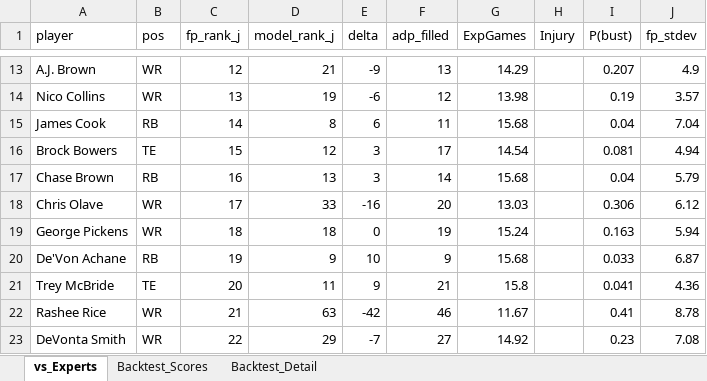
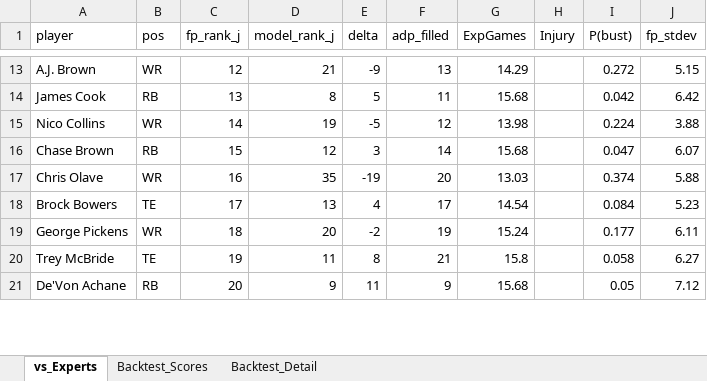
Before and after one commit to janus-tg/nfl_draft, an Excel workbook: output/validation.xlsx, sheet vs_Experts, drawn as a sheet; only a part is shown, gaps mark what is left out; values as stored, in another font and other column widths than the file's, no borders; removed rows and columns are numbered as before the commit, all else as after; the diff covers the shown part only; the diff names each change by its address in the sheet, - before the commit and + after, or states it on an @@ line.

```diff
--- a/output/validation.xlsx (sheet vs_Experts)
+++ b/output/validation.xlsx (sheet vs_Experts)
-I13 (P(bust)): 0.207
+I13 (P(bust)): 0.272
-J13 (fp_stdev): 4.9
+J13 (fp_stdev): 5.15
-row 14: Nico Collins | WR | 13 | 19 | -6 | 12 | 13.98 |  | 0.19 | 3.57
-C14 (fp_rank_j): 14
+C14 (fp_rank_j): 13
-E14 (delta): 6
+E14 (delta): 5
-I14 (P(bust)): 0.04
+I14 (P(bust)): 0.042
-J14 (fp_stdev): 7.04
+J14 (fp_stdev): 6.42
-row 16: Brock Bowers | TE | 15 | 12 | 3 | 17 | 14.54 |  | 0.081 | 4.94
+row 15: Nico Collins | WR | 14 | 19 | -5 | 12 | 13.98 |  | 0.224 | 3.88
-C16 (fp_rank_j): 16
+C16 (fp_rank_j): 15
-D16 (model_rank_j): 13
+D16 (model_rank_j): 12
-I16 (P(bust)): 0.04
+I16 (P(bust)): 0.047
-J16 (fp_stdev): 5.79
+J16 (fp_stdev): 6.07
-C17 (fp_rank_j): 17
+C17 (fp_rank_j): 16
-D17 (model_rank_j): 33
+D17 (model_rank_j): 35
-E17 (delta): -16
+E17 (delta): -19
-I17 (P(bust)): 0.306
+I17 (P(bust)): 0.374
-J17 (fp_stdev): 6.12
+J17 (fp_stdev): 5.88
+row 18: Brock Bowers | TE | 17 | 13 | 4 | 17 | 14.54 |  | 0.084 | 5.23
-D19 (model_rank_j): 18
+D19 (model_rank_j): 20
-E19 (delta): 0
+E19 (delta): -2
-I19 (P(bust)): 0.163
+I19 (P(bust)): 0.177
-J19 (fp_stdev): 5.94
+J19 (fp_stdev): 6.11
-row 20: De'Von Achane | RB | 19 | 9 | 10 | 9 | 15.68 |  | 0.033 | 6.87
-C20 (fp_rank_j): 20
+C20 (fp_rank_j): 19
-E20 (delta): 9
+E20 (delta): 8
-I20 (P(bust)): 0.041
+I20 (P(bust)): 0.058
-J20 (fp_stdev): 4.36
+J20 (fp_stdev): 6.27
-row 22: Rashee Rice | WR | 21 | 63 | -42 | 46 | 11.67 |  | 0.41 | 8.78
-row 23: DeVonta Smith | WR | 22 | 29 | -7 | 27 | 14.92 |  | 0.23 | 7.08
+row 21: De'Von Achane | RB | 20 | 9 | 11 | 9 | 15.68 |  | 0.05 | 7.12
```
Also changed, not shown: 54 added rows, 52 removed rows and 393 edited cells elsewhere in this sheet, output/draft_board_2026.xlsx, 11 other files.
